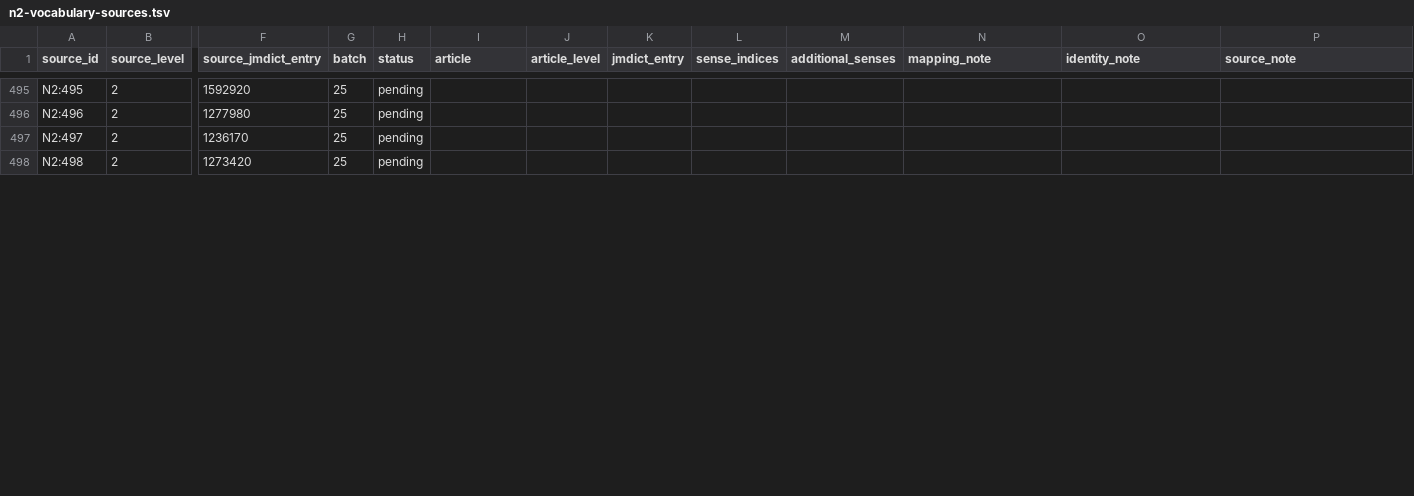
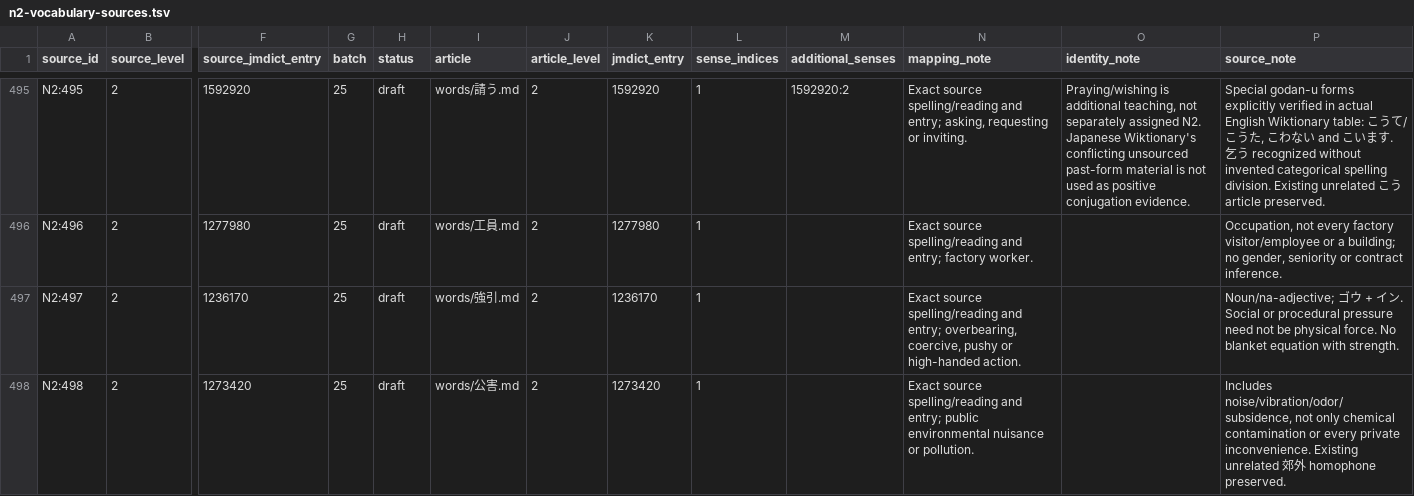
Before and after one commit to stop-cran/learning-japanese, a TSV file: docs/n2-vocabulary-sources.tsv, drawn as a sheet; only a part is shown, gaps mark what is left out; the diff covers the shown part only; the diff names each change by its address in the sheet, - before the commit and + after, or states it on an @@ line.

```diff
--- a/docs/n2-vocabulary-sources.tsv
+++ b/docs/n2-vocabulary-sources.tsv
-H495:H498 (status): pending
+H495:H498 (status): draft
-I495 (article): (empty)
+I495 (article): words/請う.md
-J495:J498 (article_level): (empty)
+J495:J498 (article_level): 2
-K495 (jmdict_entry): (empty)
+K495 (jmdict_entry): 1592920
-L495:L498 (sense_indices): (empty)
+L495:L498 (sense_indices): 1
-M495 (additional_senses): (empty)
+M495 (additional_senses): 1592920:2
-N495 (mapping_note): (empty)
+N495 (mapping_note): Exact source spelling/reading and entry; asking, requesting or inviting.
-O495 (identity_note): (empty)
+O495 (identity_note): Praying/wishing is additional teaching, not separately assigned N2. Japanese Wiktionary's conflicting unsourced past-form material is not used as positive conjugation evidence.
-P495 (source_note): (empty)
+P495 (source_note): Special godan-u forms explicitly verified in actual English Wiktionary table: こうて/こうた, こわない and こいます. 乞う recognized without invented categorical spelling division. Existing unrelated こう article preserved.
-I496 (article): (empty)
+I496 (article): words/工員.md
-K496 (jmdict_entry): (empty)
+K496 (jmdict_entry): 1277980
-N496 (mapping_note): (empty)
+N496 (mapping_note): Exact source spelling/reading and entry; factory worker.
-P496 (source_note): (empty)
+P496 (source_note): Occupation, not every factory visitor/employee or a building; no gender, seniority or contract inference.
-I497 (article): (empty)
+I497 (article): words/強引.md
-K497 (jmdict_entry): (empty)
+K497 (jmdict_entry): 1236170
-N497 (mapping_note): (empty)
+N497 (mapping_note): Exact source spelling/reading and entry; overbearing, coercive, pushy or high-handed action.
-P497 (source_note): (empty)
+P497 (source_note): Noun/na-adjective; ゴウ + イン. Social or procedural pressure need not be physical force. No blanket equation with strength.
-I498 (article): (empty)
+I498 (article): words/公害.md
-K498 (jmdict_entry): (empty)
+K498 (jmdict_entry): 1273420
-N498 (mapping_note): (empty)
+N498 (mapping_note): Exact source spelling/reading and entry; public environmental nuisance or pollution.
-P498 (source_note): (empty)
+P498 (source_note): Includes noise/vibration/odor/subsidence, not only chemical contamination or every private inconvenience. Existing unrelated 郊外 homophone preserved.
```
Also changed, not shown: 113 edited cells elsewhere in this file, 29 other files.
